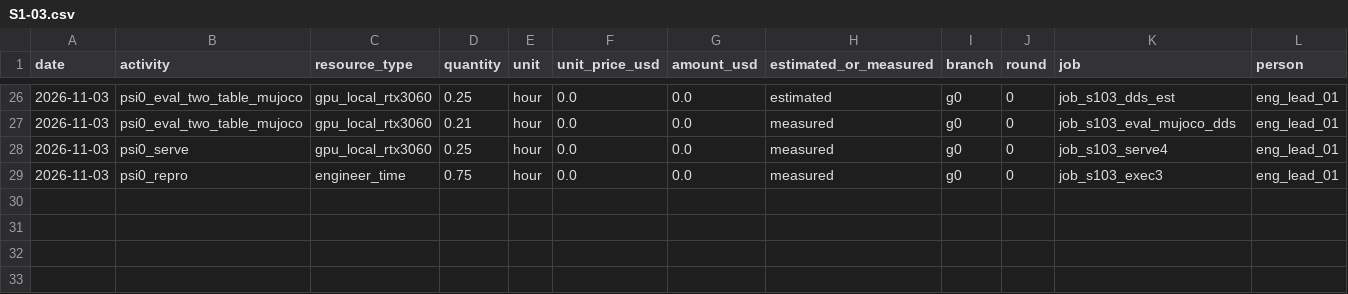
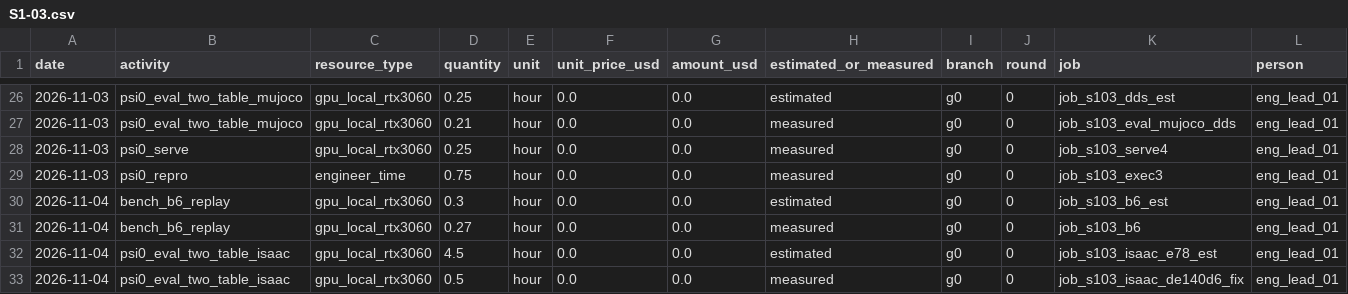
Before and after one commit to hiwe0305/denso-challenge, a CSV file: docs/g0/ledger/S1-03.csv, drawn as a sheet; only a part is shown, gaps mark what is left out; rows hold the shown columns only; the diff names each change by its address in the sheet, - before the commit and + after, or states it on an @@ line.

```diff
--- a/docs/g0/ledger/S1-03.csv
+++ b/docs/g0/ledger/S1-03.csv
+row 30: 2026-11-04 | bench_b6_replay | gpu_local_rtx3060 | 0.3 | hour | 0.0 | 0.0 | estimated | g0 | 0 | job_s103_b6_est | eng_lead_01
+row 31: 2026-11-04 | bench_b6_replay | gpu_local_rtx3060 | 0.27 | hour | 0.0 | 0.0 | measured | g0 | 0 | job_s103_b6 | eng_lead_01
+row 32: 2026-11-04 | psi0_eval_two_table_isaac | gpu_local_rtx3060 | 4.5 | hour | 0.0 | 0.0 | estimated | g0 | 0 | job_s103_isaac_e78_est | eng_lead_01
+row 33: 2026-11-04 | psi0_eval_two_table_isaac | gpu_local_rtx3060 | 0.5 | hour | 0.0 | 0.0 | measured | g0 | 0 | job_s103_isaac_de140d6_fix | eng_lead_01
```
Also changed, not shown: 2 other files.
